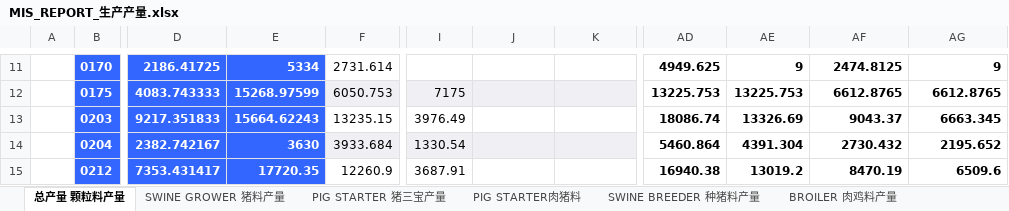
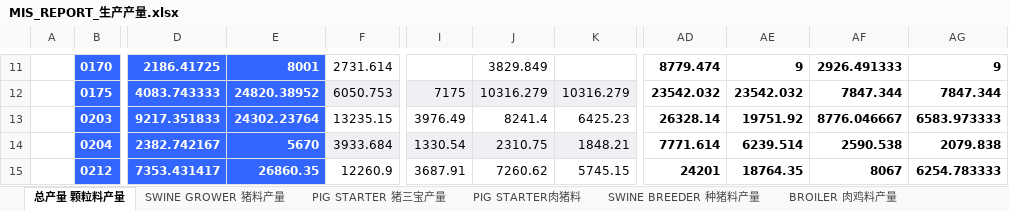
Before and after one commit to zheewin/_MIS-DATA, an Excel workbook: MIS 2021_Raw/MIS_REPORT_生产产量.xlsx, sheet 总产量 颗粒料产量, drawn as a sheet; only a part is shown, gaps mark what is left out; values as stored, in another font and other column widths than the file's, no borders; the diff covers the shown part only; the diff names each change by its address in the sheet, - before the commit and + after, or states it on an @@ line.

```diff
--- a/MIS 2021_Raw/MIS_REPORT_生产产量.xlsx (sheet 总产量 颗粒料产量)
+++ b/MIS 2021_Raw/MIS_REPORT_生产产量.xlsx (sheet 总产量 颗粒料产量)
-E11: 5334
+E11: 8001
-J11: (empty)
+J11: 3829.849
-AD11: 4949.625
+AD11: 8779.474
-AF11: 2474.8125
+AF11: 2926.491333
-E12: 15268.97599
+E12: 24820.38952
-J12: (empty)
+J12: 10316.279
-K12: (empty)
+K12: 10316.279
-AD12: 13225.753
+AD12: 23542.032
-AE12: 13225.753
+AE12: 23542.032
-AF12: 6612.8765
+AF12: 7847.344
-AG12: 6612.8765
+AG12: 7847.344
-E13: 15664.62243
+E13: 24302.23764
-J13: (empty)
+J13: 8241.4
-K13: (empty)
+K13: 6425.23
-AD13: 18086.74
+AD13: 26328.14
-AE13: 13326.69
+AE13: 19751.92
-AF13: 9043.37
+AF13: 8776.046667
-AG13: 6663.345
+AG13: 6583.973333
-E14: 3630
+E14: 5670
-J14: (empty)
+J14: 2310.75
-K14: (empty)
+K14: 1848.21
-AD14: 5460.864
+AD14: 7771.614
-AE14: 4391.304
+AE14: 6239.514
-AF14: 2730.432
+AF14: 2590.538
-AG14: 2195.652
+AG14: 2079.838
-E15: 17720.35
+E15: 26860.35
-J15: (empty)
+J15: 7260.62
-K15: (empty)
+K15: 5745.15
-AD15: 16940.38
+AD15: 24201
-AE15: 13019.2
+AE15: 18764.35
-AF15: 8470.19
+AF15: 8067
-AG15: 6509.6
+AG15: 6254.783333
```
Also changed, not shown: 1 added row, 1 removed row and 605 edited cells elsewhere in this sheet, sheet SWINE GROWER 猪料产量, sheet PIG STARTER肉猪料, sheet BROILER 肉鸡料产量, sheet SWINE BREEDER 种猪料产量, sheet PIG STARTER 猪三宝产量, sheet LAYER 蛋鸡料产量, 7 more sheets, MIS 2021_Raw/MIS_REPORT_效率_单耗_人力.xlsx, MIS 2021_Raw/MIS_REPORT_生产损耗.xlsx, 8 other files.
